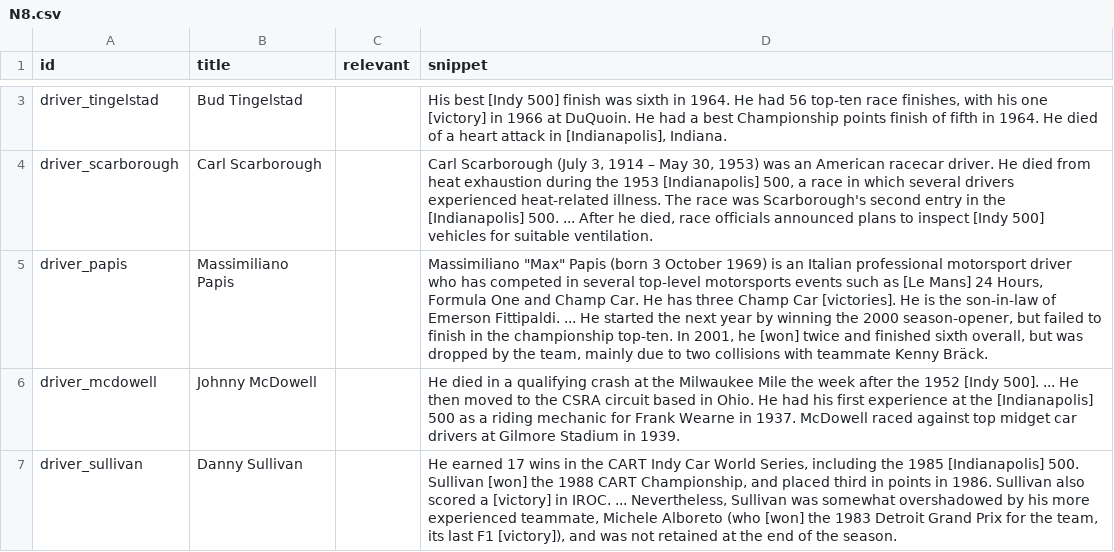
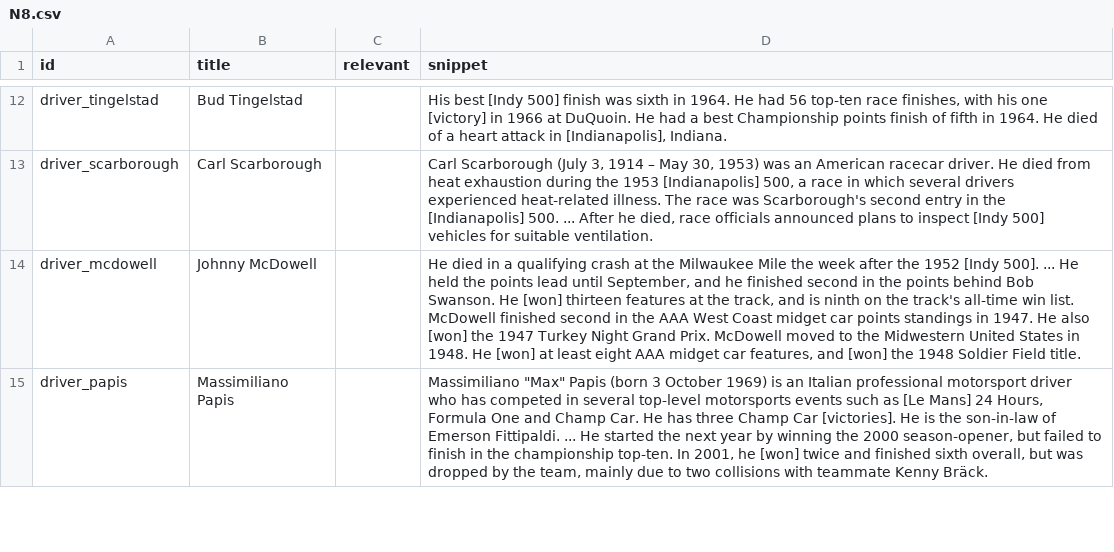
Before and after one commit to Forreca05/PRI, a CSV file: solr/qrels/N8.csv, drawn as a sheet; only a part is shown, gaps mark what is left out; the diff covers the shown part only.

Commit message:
Updated solr to recent added search scenarios

```diff
--- a/solr/qrels/N8.csv
+++ b/solr/qrels/N8.csv
@@ -4,4 +13,3 @@ driver_tingelstad,Bud Tingelstad,,"His best [Indy 500] finish was sixth in 1964.
 driver_scarborough,Carl Scarborough,,"Carl Scarborough (July 3, 1914 – May 30, 1953) was an American racecar driver. He died from heat exhaustion during the 1953 [Indianapolis] 500, a race in which several drivers experienced heat-related illness. The race was Scarborough's second entry in the [Indianapolis] 500. ... After he died, race officials announced plans to inspect [Indy 500] vehicles for suitable ventilation."
+driver_mcdowell,Johnny McDowell,,"He died in a qualifying crash at the Milwaukee Mile the week after the 1952 [Indy 500]. ... He held the points lead until September, and he finished second in the points behind Bob Swanson. He [won] thirteen features at the track, and is ninth on the track's all-time win list. McDowell finished second in the AAA West Coast midget car points standings in 1947. He also [won] the 1947 Turkey Night Grand Prix. McDowell moved to the Midwestern United States in 1948. He [won] at least eight AAA midget car features, and [won] the 1948 Soldier Field title."
 driver_papis,Massimiliano Papis,,"Massimiliano ""Max"" Papis (born 3 October 1969) is an Italian professional motorsport driver who has competed in several top-level motorsports events such as [Le Mans] 24 Hours, Formula One and Champ Car. He has three Champ Car [victories]. He is the son-in-law of Emerson Fittipaldi. ... He started the next year by winning the 2000 season-opener, but failed to finish in the championship top-ten. In 2001, he [won] twice and finished sixth overall, but was dropped by the team, mainly due to two collisions with teammate Kenny Bräck."
-driver_mcdowell,Johnny McDowell,,He died in a qualifying crash at the Milwaukee Mile the week after the 1952 [Indy 500]. ... He then moved to the CSRA circuit based in Ohio. He had his first experience at the [Indianapolis] 500 as a riding mechanic for Frank Wearne in 1937. McDowell raced against top midget car drivers at Gilmore Stadium in 1939.
-driver_sullivan,Danny Sullivan,,"He earned 17 wins in the CART Indy Car World Series, including the 1985 [Indianapolis] 500. Sullivan [won] the 1988 CART Championship, and placed third in points in 1986. Sullivan also scored a [victory] in IROC. ... Nevertheless, Sullivan was somewhat overshadowed by his more experienced teammate, Michele Alboreto (who [won] the 1983 Detroit Grand Prix for the team, its last F1 [victory]), and was not retained at the end of the season."
```
Also changed, not shown: 7 added rows, 1 removed row and 2 moved rows elsewhere in this file, solr/qrels/N1.csv, solr/qrels/N3.csv, 20 other files.
